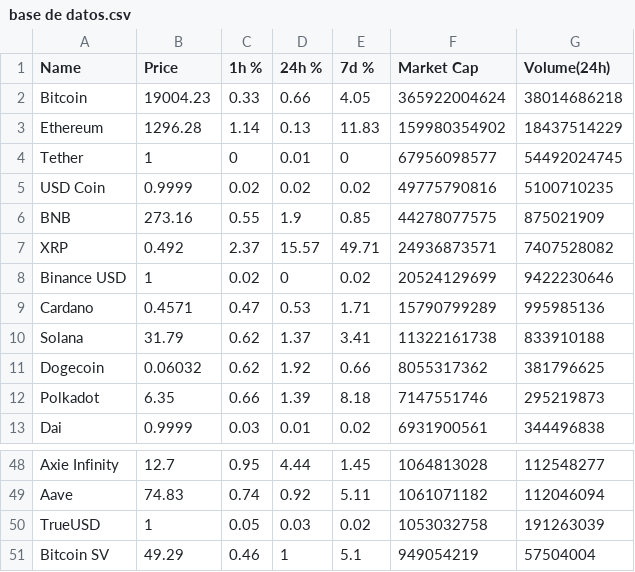
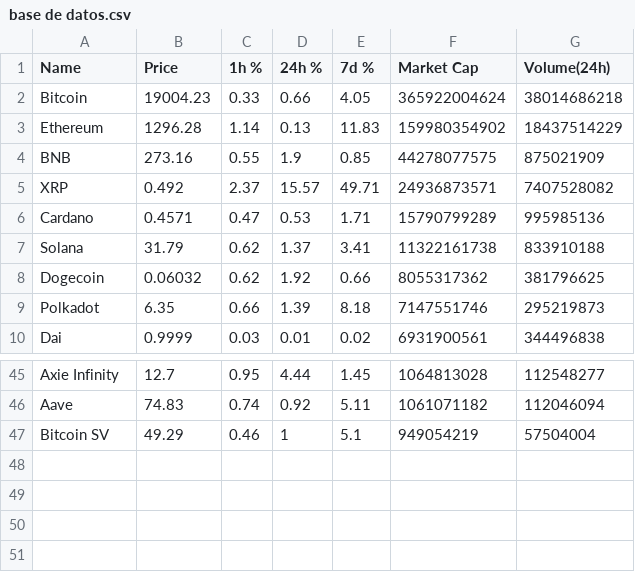
Before and after one commit to Vargasv/base-de-datos, a CSV file: base de datos.csv, drawn as a sheet; only a part is shown, gaps mark what is left out; the diff names each change by its address in the sheet, - before the commit and + after, or states it on an @@ line.

Commit message:
Add files via upload

```diff
--- a/base de datos.csv
+++ b/base de datos.csv
-row 4: Tether | 1 | 0 | 0.01 | 0 | 67956098577 | 54492024745
-row 5: USD Coin | 0.9999 | 0.02 | 0.02 | 0.02 | 49775790816 | 5100710235
-row 8: Binance USD | 1 | 0.02 | 0 | 0.02 | 20524129699 | 9422230646
-row 50: TrueUSD | 1 | 0.05 | 0.03 | 0.02 | 1053032758 | 191263039
```
